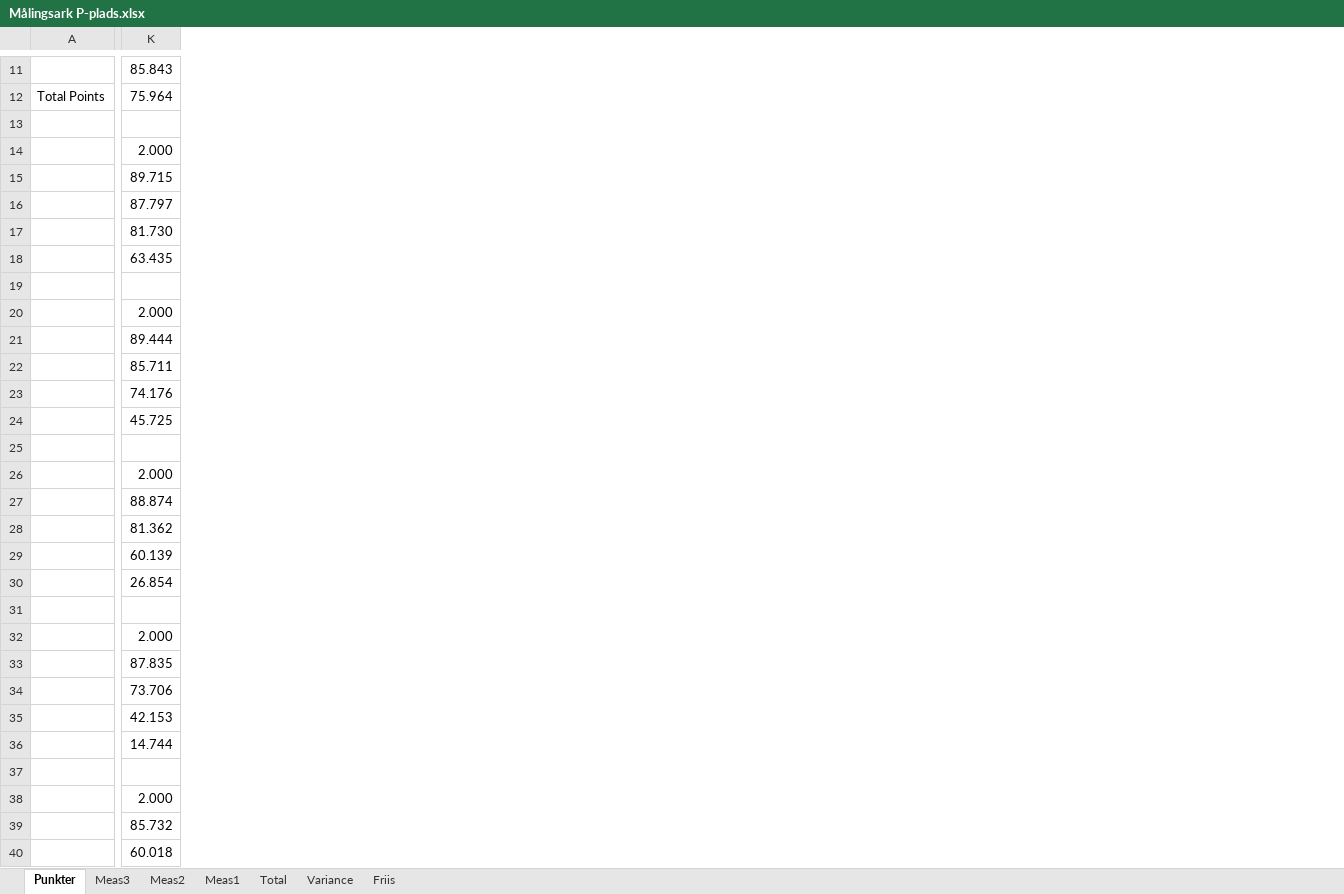
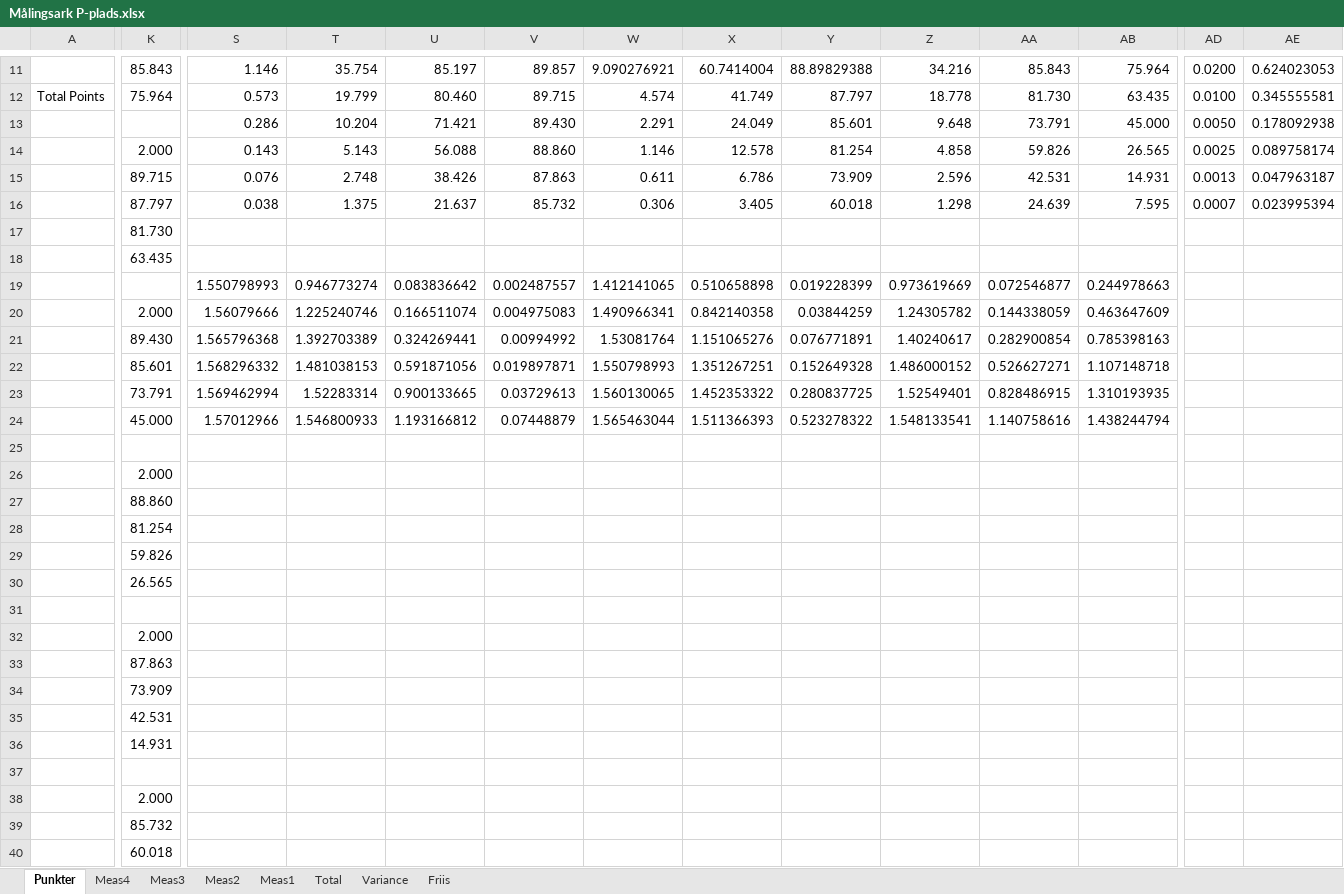
Before and after one commit to tkjj13/P7, an Excel workbook: Målingsark P-plads.xlsx, sheet Punkter, drawn as a sheet; only a part is shown, gaps mark what is left out; values as stored, in another font and other column widths than the file's, no borders; removed rows and columns are numbered as before the commit, all else as after; rows hold the shown columns only; the diff covers the shown part only; the diff names each change by its address in the sheet, - before the commit and + after, or states it on an @@ line.

```diff
--- a/Målingsark P-plads.xlsx (sheet Punkter)
+++ b/Målingsark P-plads.xlsx (sheet Punkter)
+sheet tab: Meas4
+column S, rows 11-20: 1.146 | 0.573 | 0.286 | 0.143 | 0.076 | 0.038 |  |  | 1.550798993 | 1.56079666; rows 23-24: 1.569462994 | 1.57012966
+column T, rows 11-20: 35.754 | 19.799 | 10.204 | 5.143 | 2.748 | 1.375 |  |  | 0.946773274 | 1.225240746; rows 23-24: 1.52283314 | 1.546800933
+column U, rows 11-20: 85.197 | 80.460 | 71.421 | 56.088 | 38.426 | 21.637 |  |  | 0.083836642 | 0.166511074; rows 23-24: 0.900133665 | 1.193166812
+column V, rows 11-20: 89.857 | 89.715 | 89.430 | 88.860 | 87.863 | 85.732 |  |  | 0.002487557 | 0.004975083; rows 23-24: 0.03729613 | 0.07448879
+column W, rows 11-20: 9.090276921 | 4.574 | 2.291 | 1.146 | 0.611 | 0.306 |  |  | 1.412141065 | 1.490966341; rows 23-24: 1.560130065 | 1.565463044
+column X, rows 11-20: 60.7414004 | 41.749 | 24.049 | 12.578 | 6.786 | 3.405 |  |  | 0.510658898 | 0.842140358; rows 23-24: 1.452353322 | 1.511366393
+column Y, rows 11-20: 88.89829388 | 87.797 | 85.601 | 81.254 | 73.909 | 60.018 |  |  | 0.019228399 | 0.03844259; rows 23-24: 0.280837725 | 0.523278322
+column Z, rows 11-20: 34.216 | 18.778 | 9.648 | 4.858 | 2.596 | 1.298 |  |  | 0.973619669 | 1.24305782; rows 23-24: 1.52549401 | 1.548133541
+column AA, rows 11-20: 85.843 | 81.730 | 73.791 | 59.826 | 42.531 | 24.639 |  |  | 0.072546877 | 0.144338059; rows 23-24: 0.828486915 | 1.140758616
+column AB, rows 11-20: 75.964 | 63.435 | 45.000 | 26.565 | 14.931 | 7.595 |  |  | 0.244978663 | 0.463647609; rows 23-24: 1.310193935 | 1.438244794
+column AD, rows 11-16: 0.0200 | 0.0100 | 0.0050 | 0.0025 | 0.0013 | 0.0007
+column AE, rows 11-16: 0.624023053 | 0.345555581 | 0.178092938 | 0.089758174 | 0.047963187 | 0.023995394
-row 13: (empty)
+row 13:  |  | 0.286 | 10.204 | 71.421 | 89.430 | 2.291 | 24.049 | 85.601 | 9.648 | 73.791 | 45.000 | 0.0050 | 0.178092938
-row 19: (empty)
+row 19:  |  | 1.550798993 | 0.946773274 | 0.083836642 | 0.002487557 | 1.412141065 | 0.510658898 | 0.019228399 | 0.973619669 | 0.072546877 | 0.244978663
-row 21:  | 89.444
-row 22:  | 85.711
+row 21:  | 89.430 | 1.565796368 | 1.392703389 | 0.324269441 | 0.00994992 | 1.53081764 | 1.151065276 | 0.076771891 | 1.40240617 | 0.282900854 | 0.785398163
+row 22:  | 85.601 | 1.568296332 | 1.481038153 | 0.591871056 | 0.019897871 | 1.550798993 | 1.351267251 | 0.152649328 | 1.486000152 | 0.526627271 | 1.107148718
-K23: 74.176
+K23: 73.791
-K24: 45.725
+K24: 45.000
-row 27:  | 88.874
-row 28:  | 81.362
+row 27:  | 88.860
+row 28:  | 81.254
-K29: 60.139
+K29: 59.826
-K30: 26.854
+K30: 26.565
-row 33:  | 87.835
-row 34:  | 73.706
+row 33:  | 87.863
+row 34:  | 73.909
-K35: 42.153
+K35: 42.531
-K36: 14.744
+K36: 14.931
```
Also changed, not shown: 10 added columns and 10 edited cells elsewhere in this sheet, sheet Meas3, sheet Friis, sheet Total, sheet Variance, formulas that keep their value, 6 other files.
